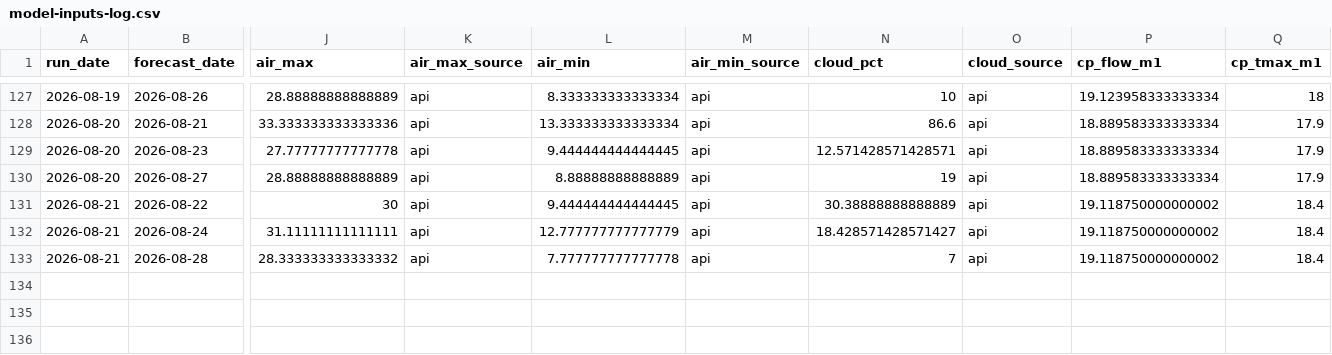
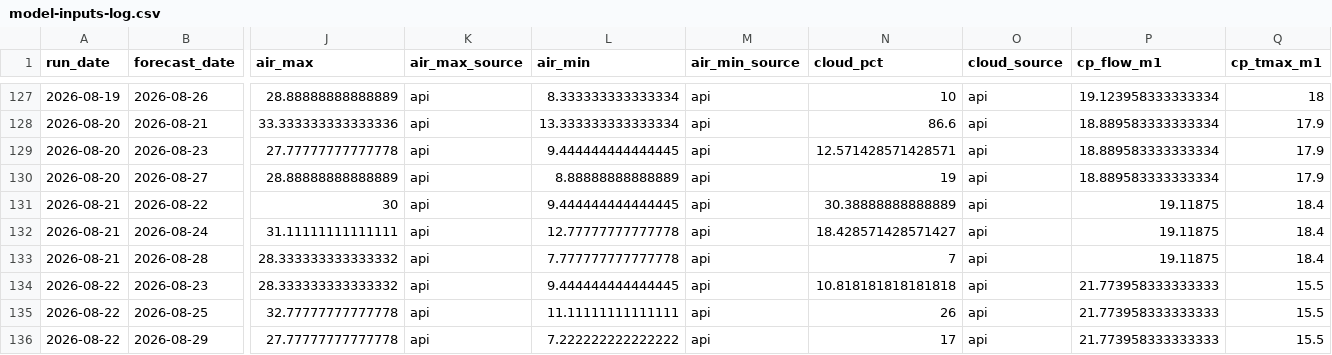
Before and after one commit to FlowWest/whychusModel, a CSV file: output/model-inputs-log.csv, drawn as a sheet; only a part is shown, gaps mark what is left out; rows hold the shown columns only; the diff names each change by its address in the sheet, - before the commit and + after, or states it on an @@ line.

```diff
--- a/output/model-inputs-log.csv
+++ b/output/model-inputs-log.csv
-P131:P133 (cp_flow_m1): 19.118750000000002
+P131:P133 (cp_flow_m1): 19.11875
-L132 (air_min): 12.777777777777779
+L132 (air_min): 12.77777777777778
+row 134: 2026-08-22 | 2026-08-23 | 28.333333333333332 | api | 9.444444444444445 | api | 10.818181818181818 | api | 21.773958333333333 | 15.5
+row 135: 2026-08-22 | 2026-08-25 | 32.77777777777778 | api | 11.11111111111111 | api | 26 | api | 21.773958333333333 | 15.5
+row 136: 2026-08-22 | 2026-08-29 | 27.77777777777778 | api | 7.222222222222222 | api | 17 | api | 21.773958333333333 | 15.5
```
Also changed, not shown: output/instream-forecast-log.csv, output/nws-forecasts-log.csv.
